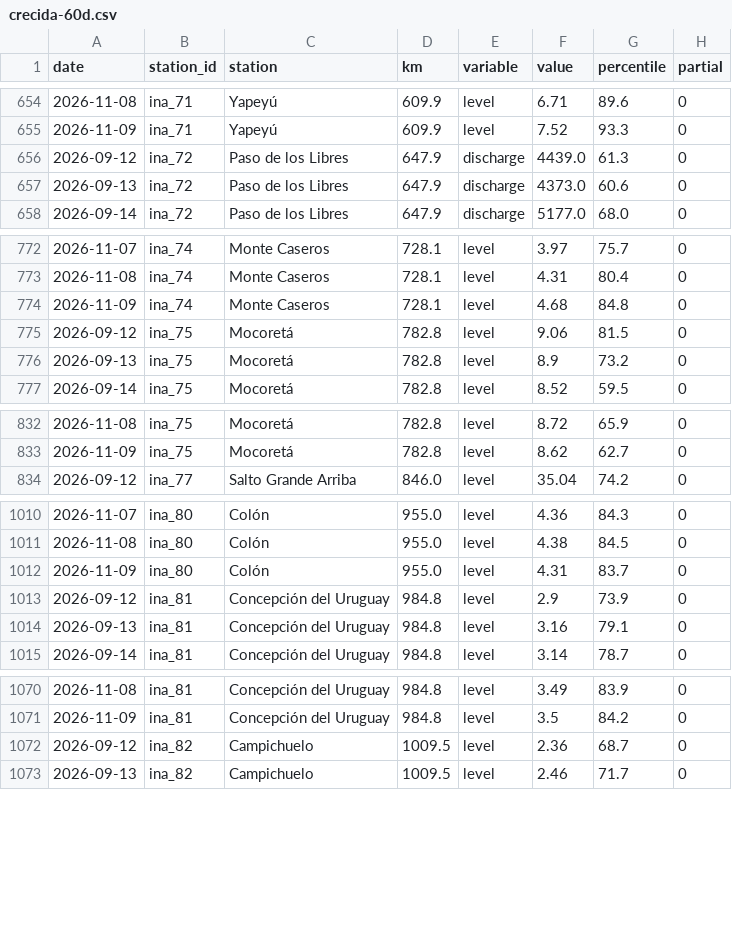
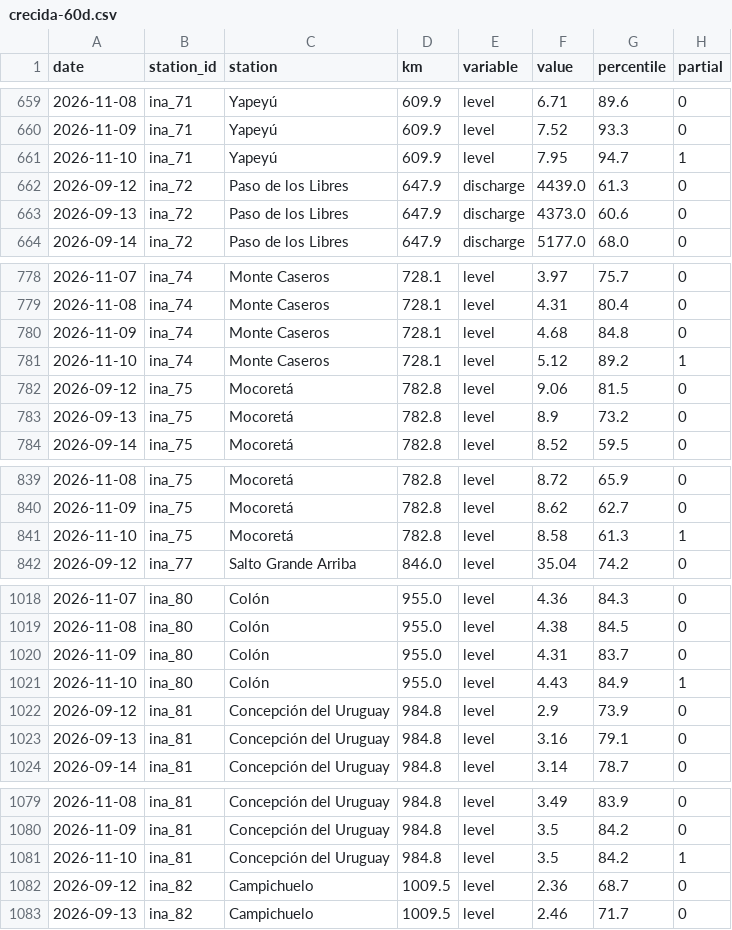
Before and after one commit to sebastian-reolon/clima-uy, a CSV file: data/rio/crecida-60d.csv, drawn as a sheet; only a part is shown, gaps mark what is left out; the diff covers the shown part only; the diff names each change by its address in the sheet, - before the commit and + after, or states it on an @@ line.

```diff
--- a/data/rio/crecida-60d.csv
+++ b/data/rio/crecida-60d.csv
+row 661: 2026-11-10 | ina_71 | Yapeyú | 609.9 | level | 7.95 | 94.7 | 1
+row 781: 2026-11-10 | ina_74 | Monte Caseros | 728.1 | level | 5.12 | 89.2 | 1
+row 841: 2026-11-10 | ina_75 | Mocoretá | 782.8 | level | 8.58 | 61.3 | 1
+row 1021: 2026-11-10 | ina_80 | Colón | 955.0 | level | 4.43 | 84.9 | 1
+row 1081: 2026-11-10 | ina_81 | Concepción del Uruguay | 984.8 | level | 3.5 | 84.2 | 1
```
Also changed, not shown: 7 added rows and 6 edited cells elsewhere in this file, 11 other files.
